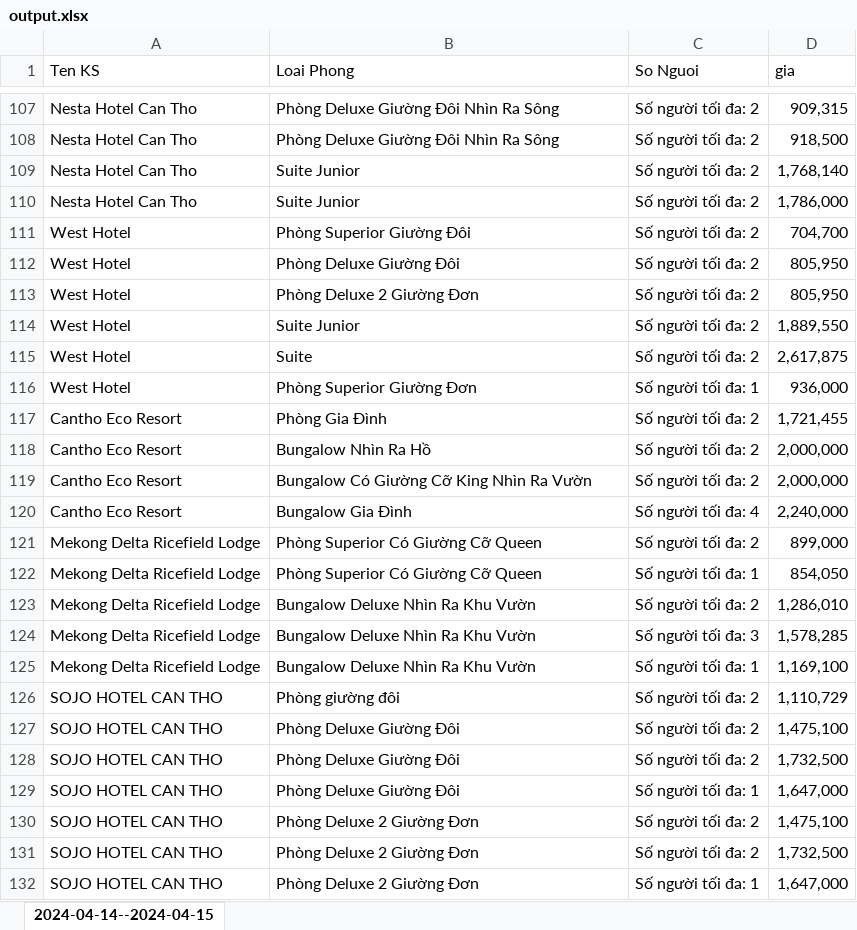
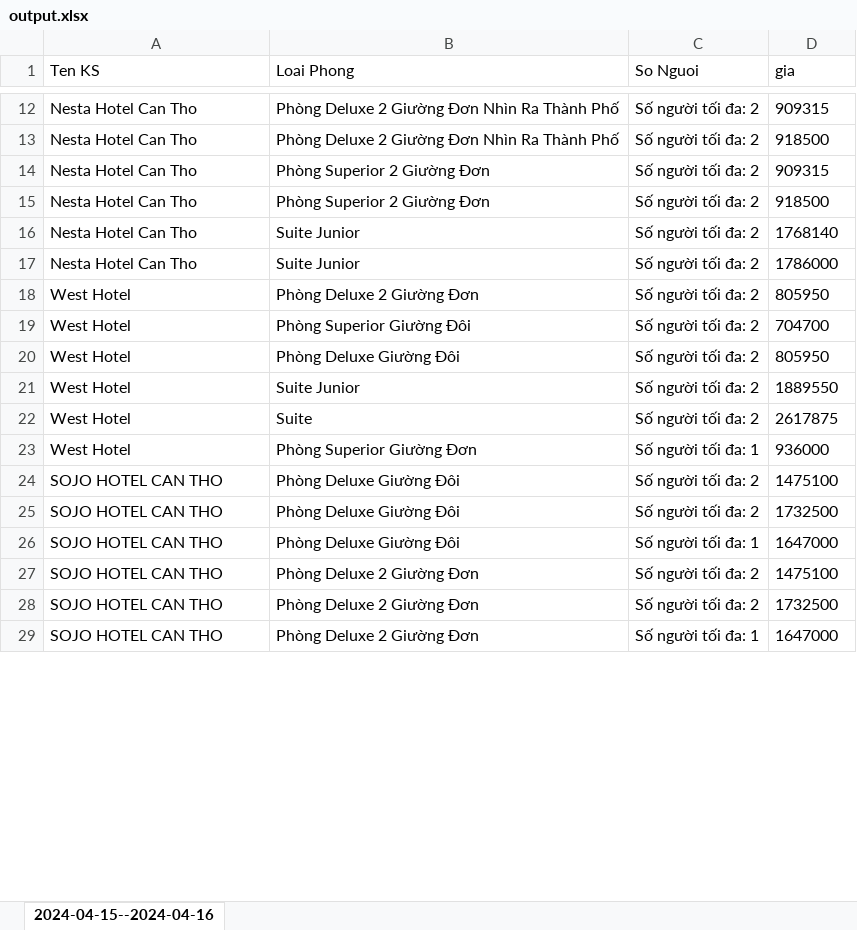
Before and after one commit to nntu/Gia_OTA, an Excel workbook: output.xlsx, sheet 2024-04-15--2024-04-16, drawn as a sheet; only a part is shown, gaps mark what is left out; values as stored, in another font and other column widths than the file's, no borders; removed rows and columns are numbered as before the commit, all else as after; the diff covers the shown part only; the diff names each change by its address in the sheet, - before the commit and + after, or states it on an @@ line.

```diff
--- a/output.xlsx (sheet 2024-04-15--2024-04-16)
+++ b/output.xlsx (sheet 2024-04-15--2024-04-16)
-sheet tab: 2024-04-14--2024-04-15
+sheet tab: 2024-04-15--2024-04-16
-B12:B13 (Loai Phong): Phòng Deluxe Giường Đôi Nhìn Ra Sông
+B12:B13 (Loai Phong): Phòng Deluxe 2 Giường Đơn Nhìn Ra Thành Phố
-D12 (gia): 909,315
+D12 (gia): 909315
-D13 (gia): 918,500
+D13 (gia): 918500
+row 14: Nesta Hotel Can Tho | Phòng Superior 2 Giường Đơn | Số người tối đa: 2 | 909315
+row 15: Nesta Hotel Can Tho | Phòng Superior 2 Giường Đơn | Số người tối đa: 2 | 918500
-D16 (gia): 1,768,140
+D16 (gia): 1768140
-D17 (gia): 1,786,000
+D17 (gia): 1786000
-B18 (Loai Phong): Phòng Superior Giường Đôi
+B18 (Loai Phong): Phòng Deluxe 2 Giường Đơn
-D18 (gia): 704,700
+D18 (gia): 805950
-B19 (Loai Phong): Phòng Deluxe Giường Đôi
+B19 (Loai Phong): Phòng Superior Giường Đôi
-D19 (gia): 805,950
+D19 (gia): 704700
-B20 (Loai Phong): Phòng Deluxe 2 Giường Đơn
+B20 (Loai Phong): Phòng Deluxe Giường Đôi
-D20 (gia): 805,950
+D20 (gia): 805950
-D21 (gia): 1,889,550
+D21 (gia): 1889550
-D22 (gia): 2,617,875
+D22 (gia): 2617875
-D23 (gia): 936,000
+D23 (gia): 936000
-row 117: Cantho Eco Resort | Phòng Gia Đình | Số người tối đa: 2 | 1,721,455
-row 118: Cantho Eco Resort | Bungalow Nhìn Ra Hồ | Số người tối đa: 2 | 2,000,000
-row 119: Cantho Eco Resort | Bungalow Có Giường Cỡ King Nhìn Ra Vườn | Số người tối đa: 2 | 2,000,000
-row 120: Cantho Eco Resort | Bungalow Gia Đình | Số người tối đa: 4 | 2,240,000
-row 121: Mekong Delta Ricefield Lodge | Phòng Superior Có Giường Cỡ Queen | Số người tối đa: 2 | 899,000
-row 122: Mekong Delta Ricefield Lodge | Phòng Superior Có Giường Cỡ Queen | Số người tối đa: 1 | 854,050
-row 123: Mekong Delta Ricefield Lodge | Bungalow Deluxe Nhìn Ra Khu Vườn | Số người tối đa: 2 | 1,286,010
-row 124: Mekong Delta Ricefield Lodge | Bungalow Deluxe Nhìn Ra Khu Vườn | Số người tối đa: 3 | 1,578,285
-row 125: Mekong Delta Ricefield Lodge | Bungalow Deluxe Nhìn Ra Khu Vườn | Số người tối đa: 1 | 1,169,100
-row 126: SOJO HOTEL CAN THO | Phòng giường đôi | Số người tối đa: 2 | 1,110,729
-D24 (gia): 1,475,100
+D24 (gia): 1475100
-D25 (gia): 1,732,500
+D25 (gia): 1732500
-D26 (gia): 1,647,000
+D26 (gia): 1647000
-D27 (gia): 1,475,100
+D27 (gia): 1475100
-D28 (gia): 1,732,500
+D28 (gia): 1732500
-D29 (gia): 1,647,000
+D29 (gia): 1647000
```
Also changed, not shown: 4 added rows, 122 removed rows and 18 edited cells elsewhere in this sheet.
